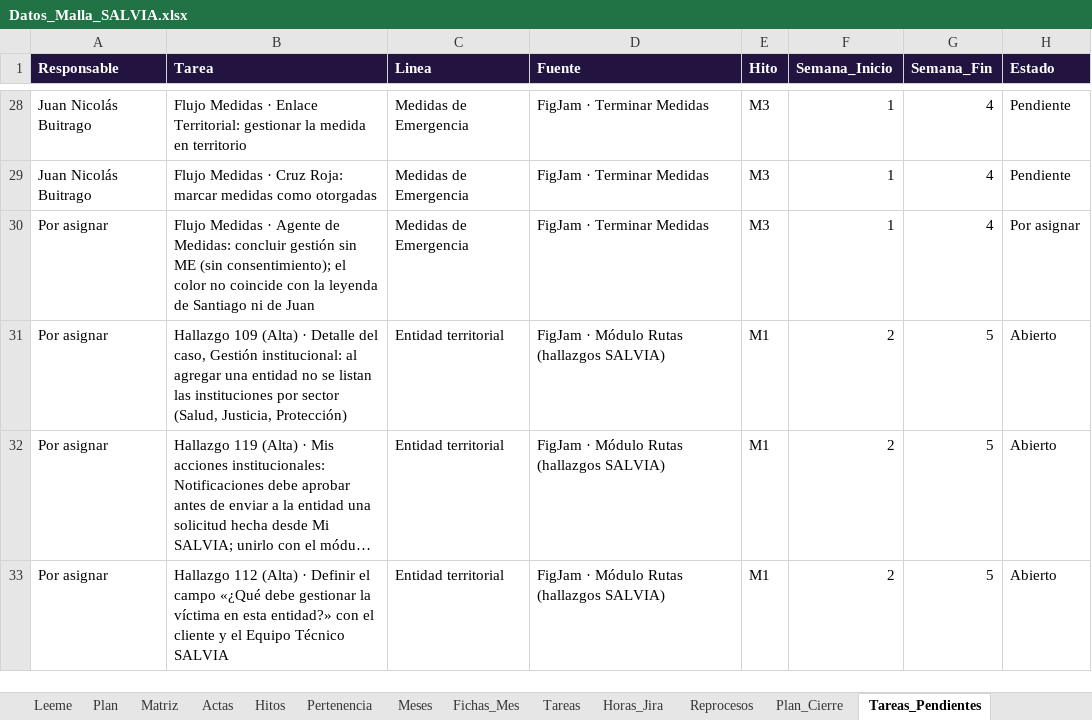
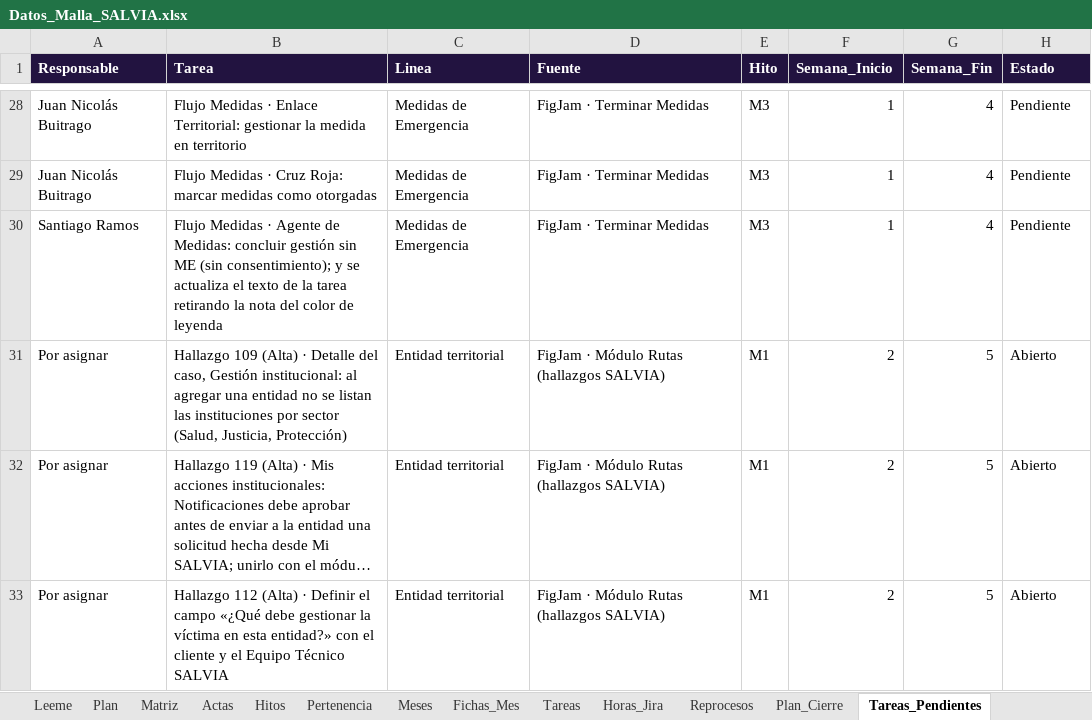
Before and after one commit to KreivoMockups/SalviaHitos_Gantt, an Excel workbook: Datos_Malla_SALVIA.xlsx, sheet Tareas_Pendientes, drawn as a sheet; only a part is shown, gaps mark what is left out; long unchanged cells end in …; values as stored, in another font and other column widths than the file's, no borders; charts and pictures not drawn; the diff names each change by its address in the sheet, - before the commit and + after, or states it on an @@ line.

Commit message:
prorroga actualizada

```diff
--- a/Datos_Malla_SALVIA.xlsx (sheet Tareas_Pendientes)
+++ b/Datos_Malla_SALVIA.xlsx (sheet Tareas_Pendientes)
-A30 (Responsable): Por asignar
+A30 (Responsable): Santiago Ramos
-B30 (Tarea): …(sin consentimiento); el color no coincide con la leyenda de Santiago ni de Juan
+B30 (Tarea): …(sin consentimiento); y se actualiza el texto de la tarea retirando la nota del color de leyenda
-H30 (Estado): Por asignar
+H30 (Estado): Pendiente
```
Also changed, not shown: sheet Plan, sheet Actas, sheet Avance_Mensual, sheet Matriz, sheet Meses, charts or pictures, 1 other file.
